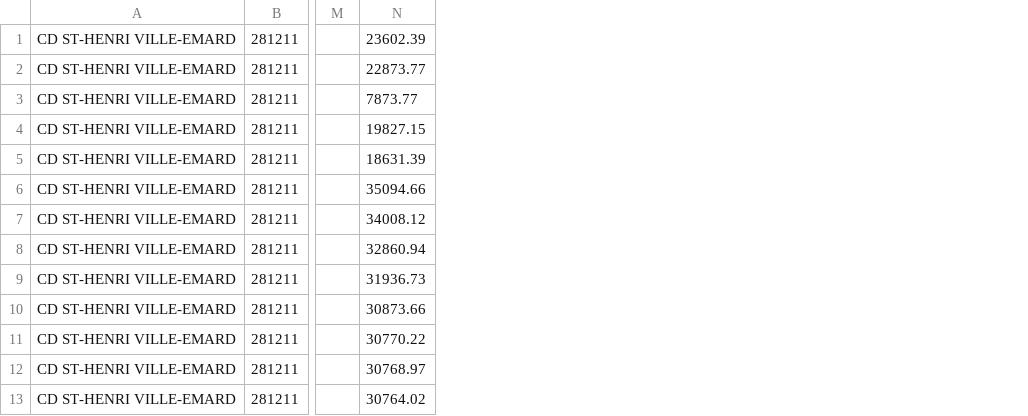
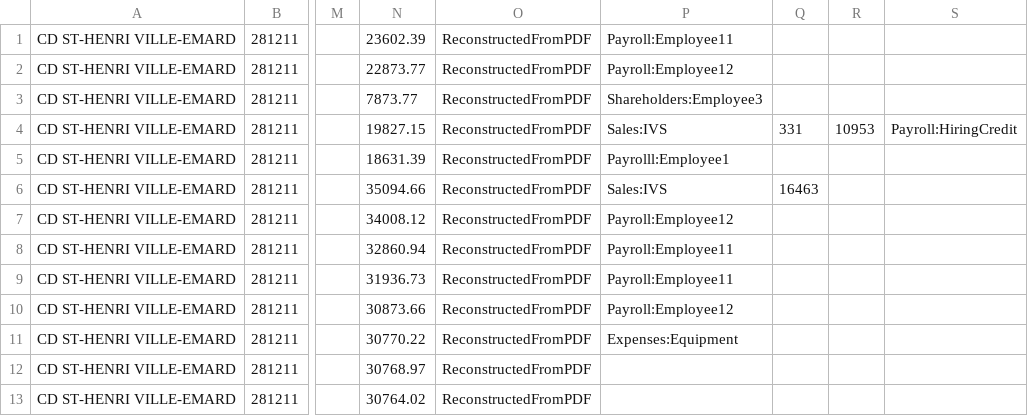
Before and after one commit to cesine/general-ledger, a CSV file: 2013/bank_statements/0281211/2013-05.csv, drawn as a sheet; only a part is shown, gaps mark what is left out; the diff names each change by its address in the sheet, - before the commit and + after, or states it on an @@ line.

```diff
--- a/2013/bank_statements/0281211/2013-05.csv
+++ b/2013/bank_statements/0281211/2013-05.csv
+column O, rows 1-13: all ReconstructedFromPDF
+column P, rows 1-11: Payroll:Employee11 | Payroll:Employee12 | Shareholders:Employee3 | Sales:IVS | Payrolll:Employee1 | Sales:IVS | Payroll:Employee12 | Payroll:Employee11 | Payroll:Employee11 | Payroll:Employee12 | Expenses:Equipment
+column Q, rows 4-6: 331 |  | 16463
+column R, row 4: 10953
+column S, row 4: Payroll:HiringCredit
```
Also changed, not shown: 2013/bank_statements/0281211/2013-01.csv, 2013/bank_statements/0281211/2013-02.csv, 9 other files.
